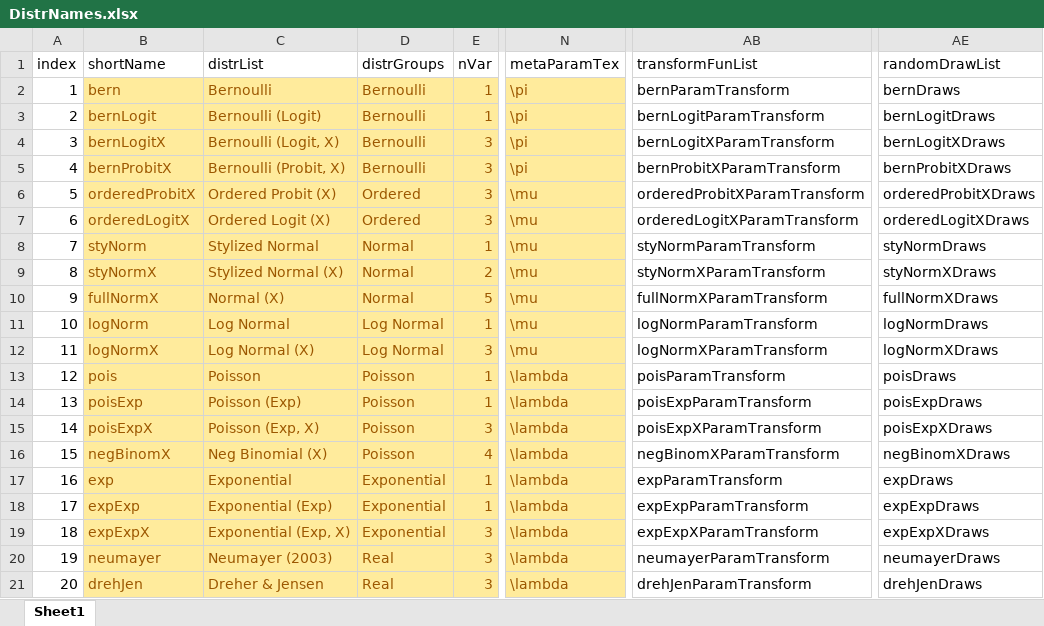
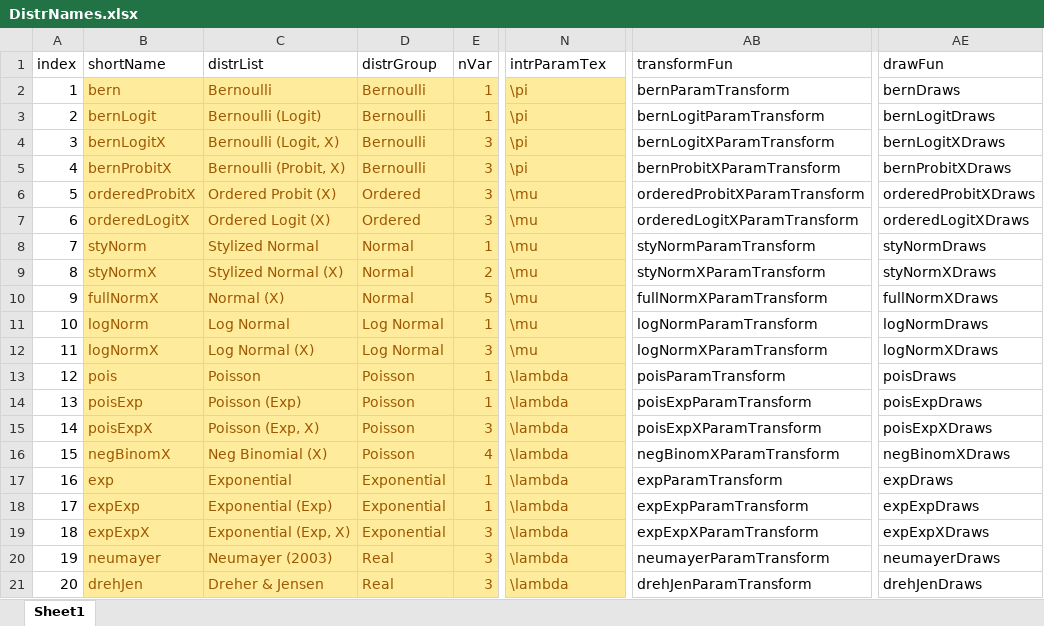
Before and after one commit to iqss-research/2k1-in-silico, an Excel workbook: Config/DistrNames.xlsx, sheet Sheet1, drawn as a sheet; only a part is shown, gaps mark what is left out; values as stored, in another font and other column widths than the file's, no borders; the diff names each change by its address in the sheet, - before the commit and + after, or states it on an @@ line.

```diff
--- a/Config/DistrNames.xlsx (sheet Sheet1)
+++ b/Config/DistrNames.xlsx (sheet Sheet1)
-D1: distrGroups
+D1: distrGroup
-N1: metaParamTex
+N1: intrParamTex
-AB1: transformFunList
+AB1: transformFun
-AE1: randomDrawList
+AE1: drawFun
```
Also changed, not shown: 8 other files.
